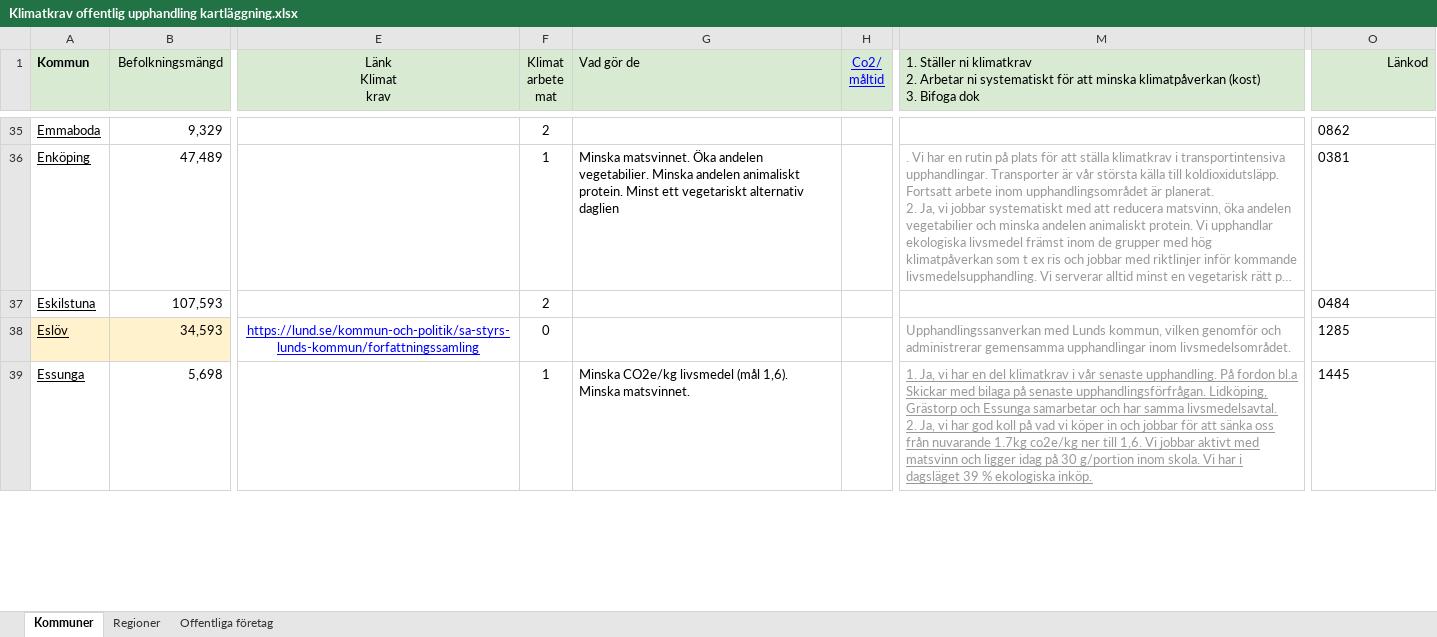
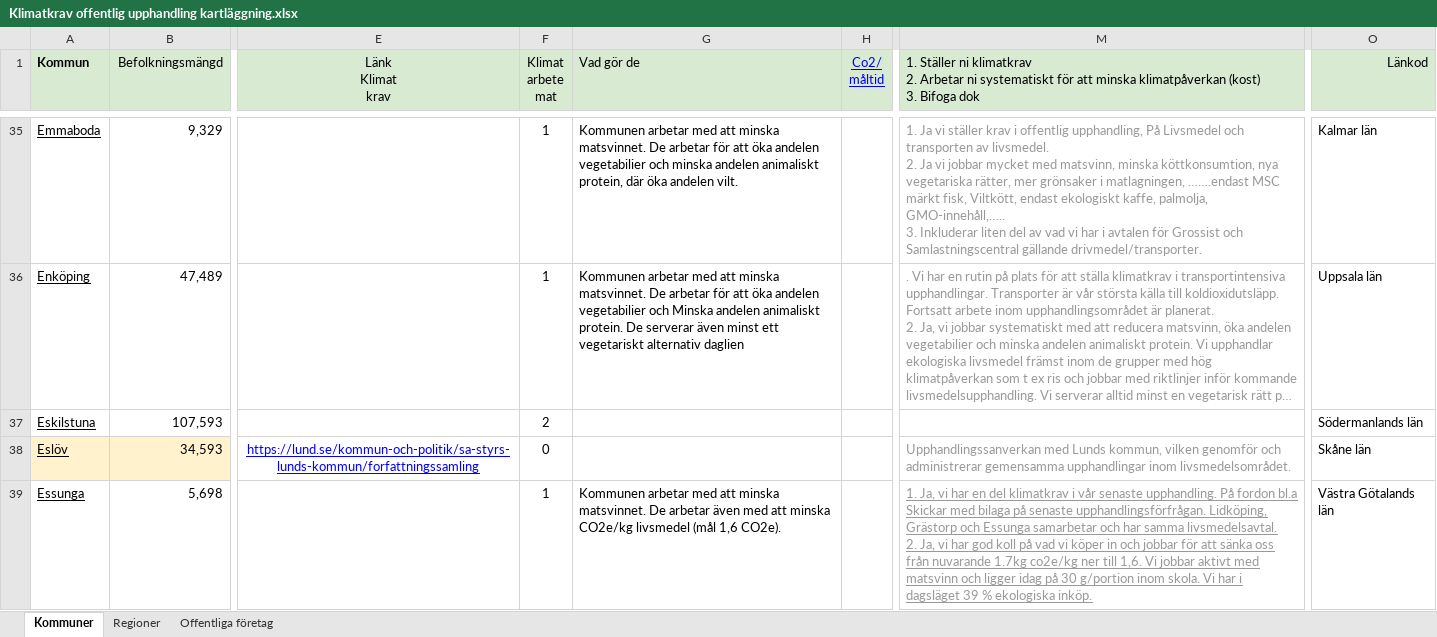
Before and after one commit to Klimatbyran/klimatkollen, an Excel workbook: data/facts/procurements/Klimatkrav offentlig upphandling kartläggning.xlsx, sheet Kommuner, drawn as a sheet; only a part is shown, gaps mark what is left out; long unchanged cells end in …; values as stored, in another font and other column widths than the file's, no borders; charts and pictures and conditional formats not drawn; ↵ is a line break in a cell; the diff covers the shown part only; the diff names each change by its address in the sheet, - before the commit and + after, or states it on an @@ line.

```diff
--- a/data/facts/procurements/Klimatkrav offentlig upphandling kartläggning.xlsx (sheet Kommuner)
+++ b/data/facts/procurements/Klimatkrav offentlig upphandling kartläggning.xlsx (sheet Kommuner)
-F35 (Klimat arbete mat): 2
+F35 (Klimat arbete mat): 1
-G35 (Vad gör de): (empty)
+G35 (Vad gör de): Kommunen arbetar med att minska matsvinnet. De arbetar för att öka andelen vegetabilier och minska andelen animaliskt protein, där öka andelen vilt.
-M35: (empty)
+M35: 1. Ja vi ställer krav i offentlig upphandling, På Livsmedel och transporten av livsmedel. ↵ 2. Ja vi jobbar mycket med matsvinn, minska köttkonsumtion, nya vegetariska rätter, mer grönsaker i matlagningen, …….endast MSC märkt fisk, Viltkött, endast ekologiskt kaffe, palmolja, GMO-innehåll,….. ↵ 3. Inkluderar liten del av vad vi har i avtalen för Grossist och Samlastningscentral gällande drivmedel/transporter.
-O35 (Länkod): 0862
+O35 (Länkod): Kalmar län
-G36 (Vad gör de): Minska matsvinnet. Öka andelen vegetabilier. Minska andelen animaliskt protein. Minst ett vegetariskt…
+G36 (Vad gör de): Kommunen arbetar med att minska matsvinnet. De arbetar för att öka andelen vegetabilier och Minska andelen animaliskt protein. De serverar även minst ett vegetariskt…
-O36 (Länkod): 0381
+O36 (Länkod): Uppsala län
-O37 (Länkod): 0484
+O37 (Länkod): Södermanlands län
-O38 (Länkod): 1285
+O38 (Länkod): Skåne län
-G39 (Vad gör de): Minska CO2e/kg livsmedel (mål 1,6). ↵ Minska matsvinnet.
+G39 (Vad gör de): Kommunen arbetar med att minska matsvinnet. De arbetar även med att minska CO2e/kg livsmedel (mål 1,6 CO2e).
-O39 (Länkod): 1445
+O39 (Länkod): Västra Götalands län
```
Also changed, not shown: 494 edited cells and cell formats elsewhere in this sheet, 1 other file.
